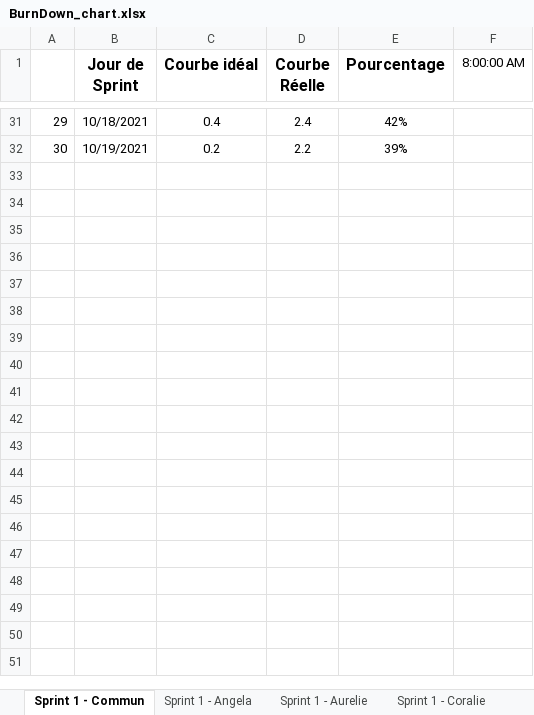
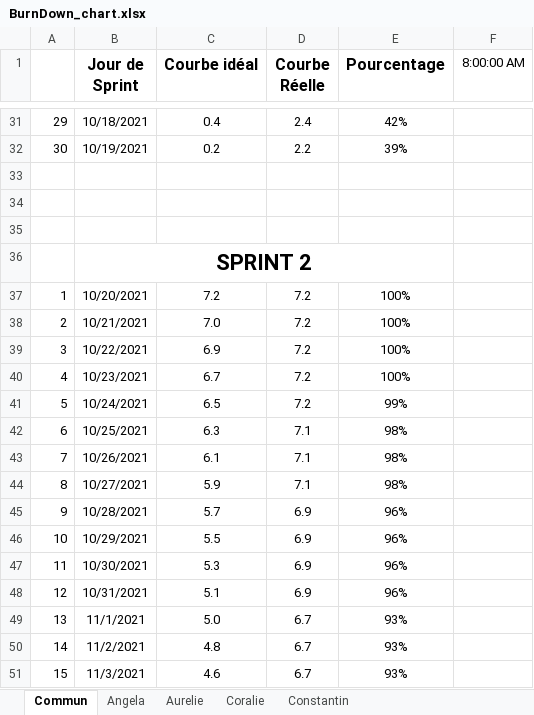
Before and after one commit to ConstantinHrrmn/WavContact, an Excel workbook: Documents/Scrum/BurnDown_chart.xlsx, sheet Commun, drawn as a sheet; only a part is shown, gaps mark what is left out; values as stored, in another font and other column widths than the file's, no borders; charts and pictures and conditional formats not drawn; the diff covers the shown part only; the diff names each change by its address in the sheet, - before the commit and + after, or states it on an @@ line.

```diff
--- a/Documents/Scrum/BurnDown_chart.xlsx (sheet Commun)
+++ b/Documents/Scrum/BurnDown_chart.xlsx (sheet Commun)
-sheet tab: Sprint 1 - Commun
+sheet tab: Commun
-sheet tab: Sprint 1 - Angela
+sheet tab: Angela
-sheet tab: Sprint 1 - Aurelie
+sheet tab: Aurelie
-sheet tab: Sprint 1 - Coralie
+sheet tab: Coralie
+row 33: (empty)
+row 34: (empty)
+row 35: (empty)
+row 36:  | SPRINT 2
+row 37: 1 | 10/20/2021 | 7.2 | 7.2 | 100%
+row 38: 2 | 10/21/2021 | 7.0 | 7.2 | 100%
+row 39: 3 | 10/22/2021 | 6.9 | 7.2 | 100%
+row 40: 4 | 10/23/2021 | 6.7 | 7.2 | 100%
+row 41: 5 | 10/24/2021 | 6.5 | 7.2 | 99%
+row 42: 6 | 10/25/2021 | 6.3 | 7.1 | 98%
+row 43: 7 | 10/26/2021 | 6.1 | 7.1 | 98%
+row 44: 8 | 10/27/2021 | 5.9 | 7.1 | 98%
+row 45: 9 | 10/28/2021 | 5.7 | 6.9 | 96%
+row 46: 10 | 10/29/2021 | 5.5 | 6.9 | 96%
+row 47: 11 | 10/30/2021 | 5.3 | 6.9 | 96%
+row 48: 12 | 10/31/2021 | 5.1 | 6.9 | 96%
+row 49: 13 | 11/1/2021 | 5.0 | 6.7 | 93%
+row 50: 14 | 11/2/2021 | 4.8 | 6.7 | 93%
+row 51: 15 | 11/3/2021 | 4.6 | 6.7 | 93%
```
Also changed, not shown: 76 added rows, 1 edited cell and merged cells elsewhere in this sheet, sheet Constantin, sheet Aurelie, sheet Coralie, sheet Angela, other sheet tabs, charts or pictures, Documents/0_Journal_de_bord.xlsx.
